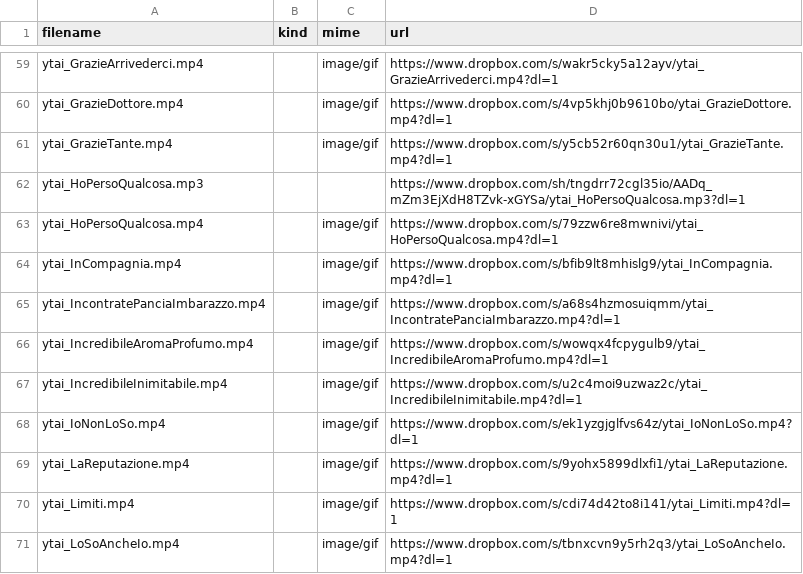
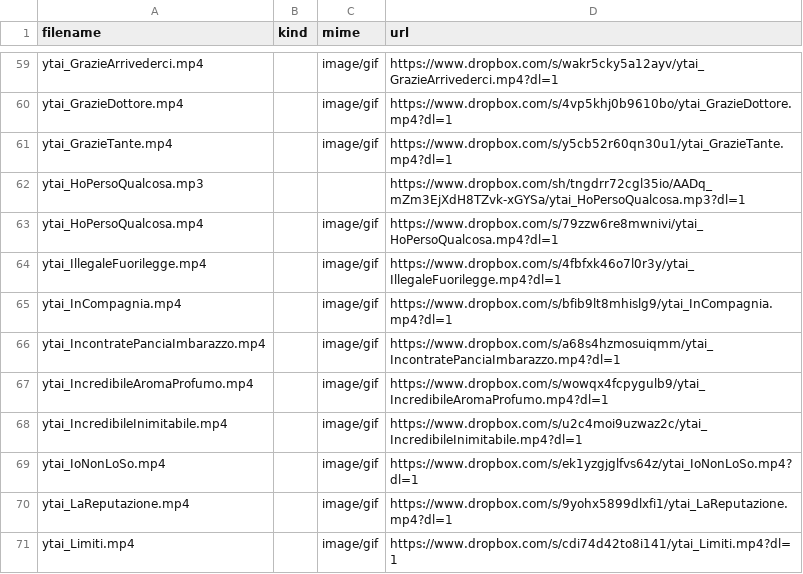
Before and after one commit to benkio/sBots, a CSV file: youtuboAncheIoBot/ytai_list.csv, drawn as a sheet; only a part is shown, gaps mark what is left out; the shorter side is filled out with more unchanged rows.

Commit message:
Add `ytai_IllegaleFuorilegge`

```diff
--- a/youtuboAncheIoBot/ytai_list.csv
+++ b/youtuboAncheIoBot/ytai_list.csv
@@ -63,2 +63,3 @@ ytai_HoPersoQualcosa.mp3,,,https://www.dropbox.com/sh/tngdrr72cgl35io/AADq_mZm3E
 ytai_HoPersoQualcosa.mp4,,image/gif,https://www.dropbox.com/s/79zzw6re8mwnivi/ytai_HoPersoQualcosa.mp4?dl=1
+ytai_IllegaleFuorilegge.mp4,,image/gif,https://www.dropbox.com/s/4fbfxk46o7l0r3y/ytai_IllegaleFuorilegge.mp4?dl=1
 ytai_InCompagnia.mp4,,image/gif,https://www.dropbox.com/s/bfib9lt8mhislg9/ytai_InCompagnia.mp4?dl=1
```
Also changed, not shown: 2 other files.
